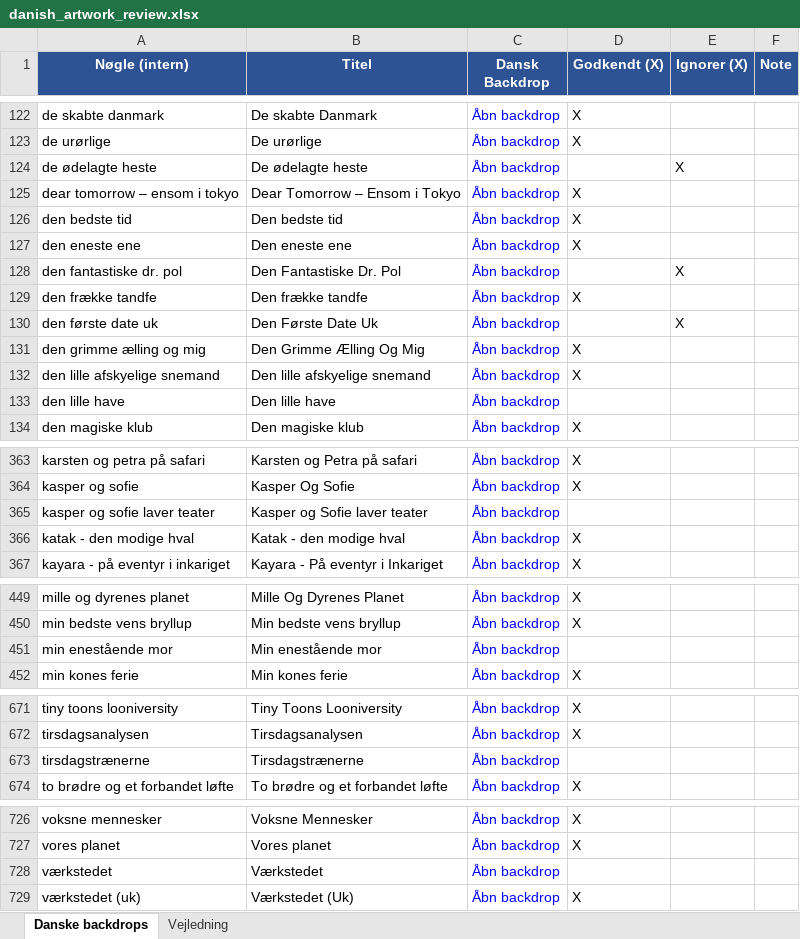
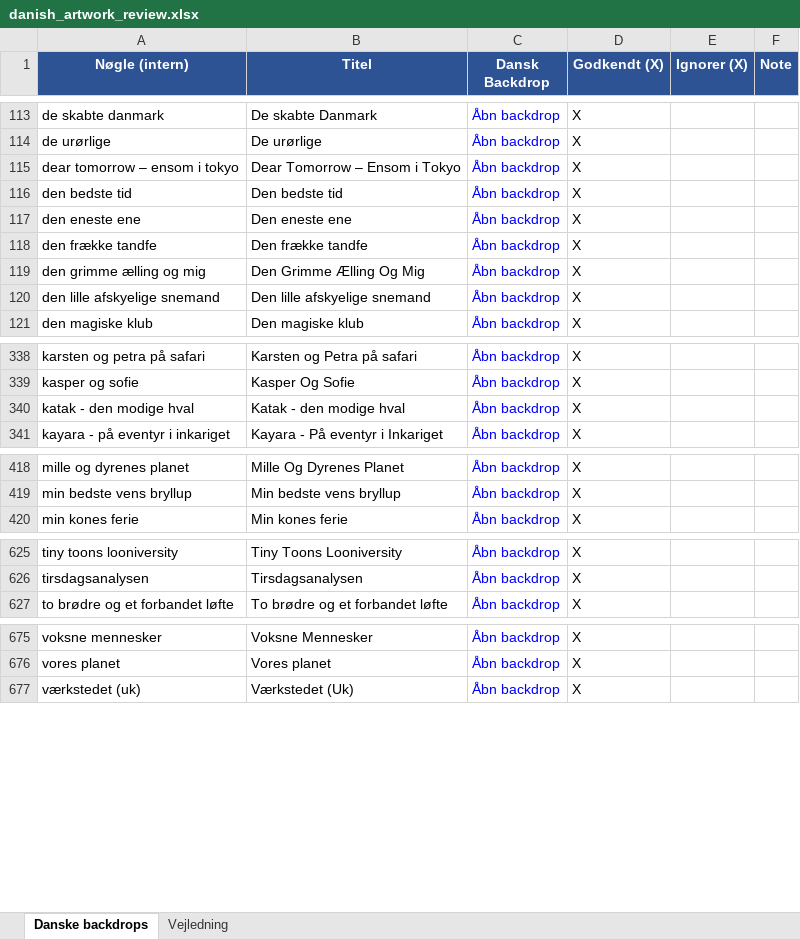
Before and after one commit to flanaganz/epgoal, an Excel workbook: data/danish_artwork_review.xlsx, sheet Danske backdrops, drawn as a sheet; only a part is shown, gaps mark what is left out; values as stored, in another font and other column widths than the file's, no borders; removed rows and columns are numbered as before the commit, all else as after; the diff covers the shown part only; the diff names each change by its address in the sheet, - before the commit and + after, or states it on an @@ line.

```diff
--- a/data/danish_artwork_review.xlsx (sheet Danske backdrops)
+++ b/data/danish_artwork_review.xlsx (sheet Danske backdrops)
@@ row 124 moved to row 697: de ødelagte heste @@
@@ row 128 moved to row 698: den fantastiske dr. pol @@
@@ row 130 moved to row 699: den første date uk @@
-row 133: den lille have | Den lille have | Åbn backdrop
-row 365: kasper og sofie laver teater | Kasper og Sofie laver teater | Åbn backdrop
-row 451: min enestående mor | Min enestående mor | Åbn backdrop
-row 673: tirsdagstrænerne | Tirsdagstrænerne | Åbn backdrop
-row 728: værkstedet | Værkstedet | Åbn backdrop
```
Also changed, not shown: 17 added rows and 44 moved rows elsewhere in this sheet, data/sport_artwork_review.xlsx, 11 other files.
